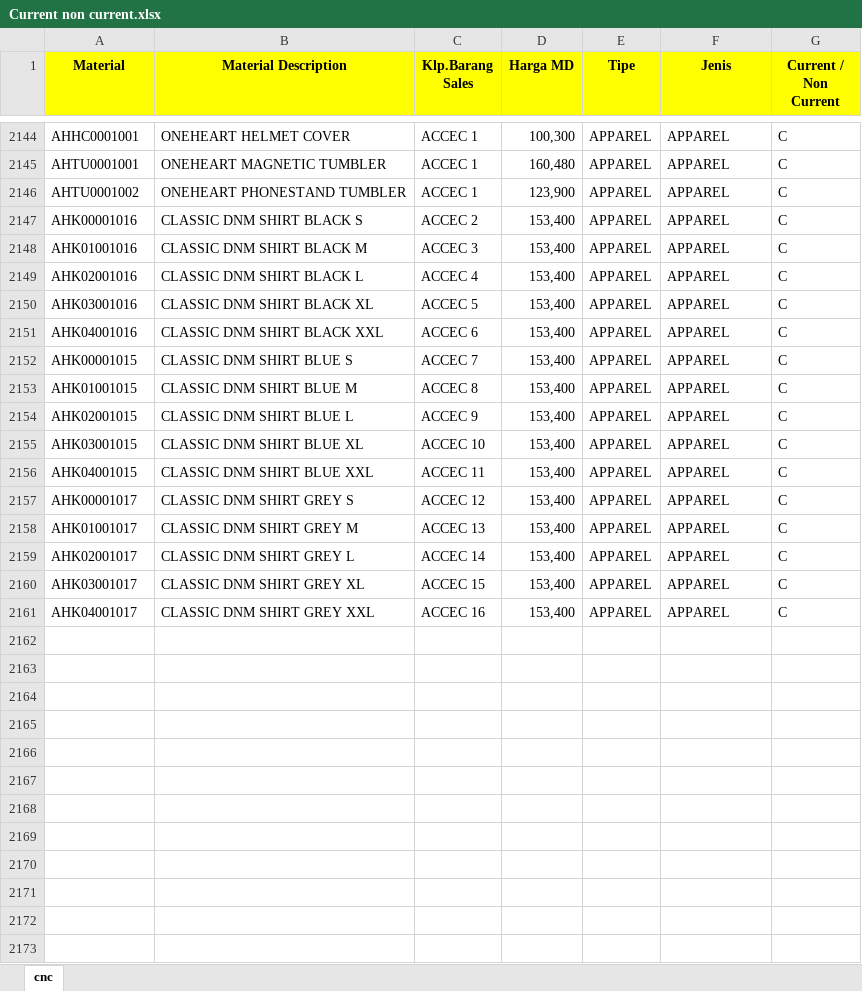
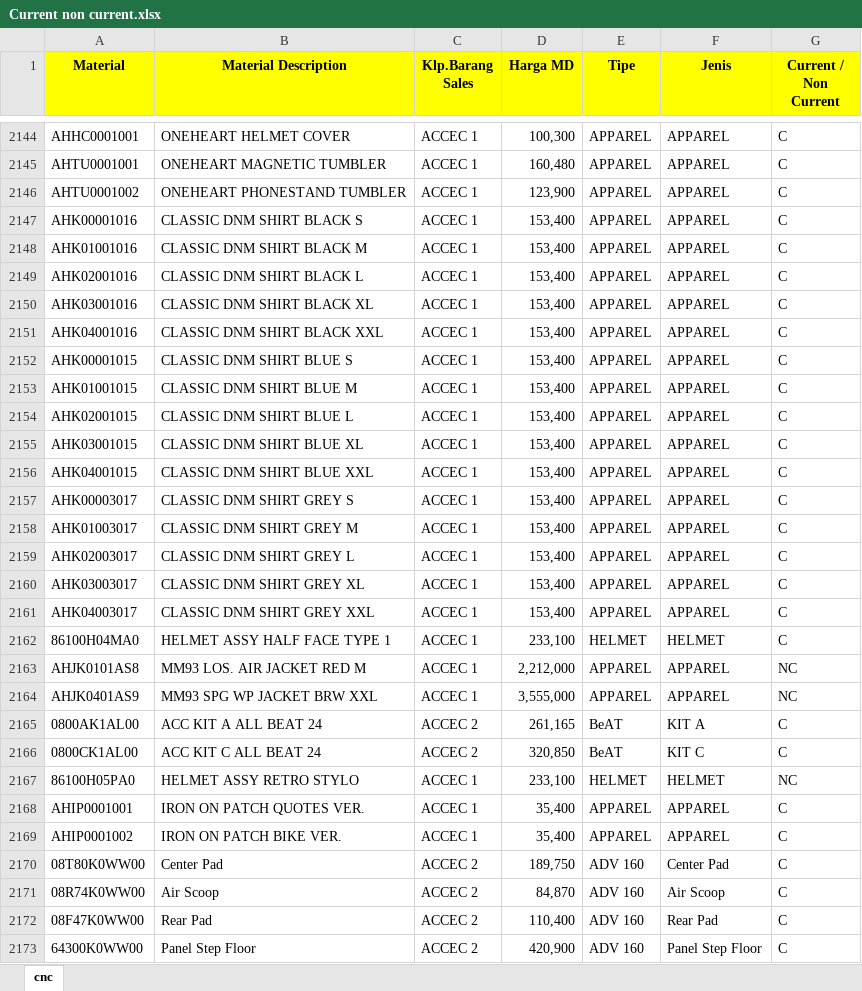
Before and after one commit to suwandakurnia/HILPSD, an Excel workbook: STOK RANK/Current non current.xlsx, sheet cnc, drawn as a sheet; only a part is shown, gaps mark what is left out; values as stored, in another font and other column widths than the file's, no borders; conditional formats not drawn; the diff covers the shown part only; the diff names each change by its address in the sheet, - before the commit and + after, or states it on an @@ line.

```diff
--- a/STOK RANK/Current non current.xlsx (sheet cnc)
+++ b/STOK RANK/Current non current.xlsx (sheet cnc)
-C2147 (Klp.Barang Sales): ACCEC 2
+C2147 (Klp.Barang Sales): ACCEC 1
-C2148 (Klp.Barang Sales): ACCEC 3
+C2148 (Klp.Barang Sales): ACCEC 1
-C2149 (Klp.Barang Sales): ACCEC 4
+C2149 (Klp.Barang Sales): ACCEC 1
-C2150 (Klp.Barang Sales): ACCEC 5
+C2150 (Klp.Barang Sales): ACCEC 1
-C2151 (Klp.Barang Sales): ACCEC 6
+C2151 (Klp.Barang Sales): ACCEC 1
-C2152 (Klp.Barang Sales): ACCEC 7
+C2152 (Klp.Barang Sales): ACCEC 1
-C2153 (Klp.Barang Sales): ACCEC 8
+C2153 (Klp.Barang Sales): ACCEC 1
-C2154 (Klp.Barang Sales): ACCEC 9
+C2154 (Klp.Barang Sales): ACCEC 1
-C2155 (Klp.Barang Sales): ACCEC 10
+C2155 (Klp.Barang Sales): ACCEC 1
-C2156 (Klp.Barang Sales): ACCEC 11
+C2156 (Klp.Barang Sales): ACCEC 1
-A2157 (Material): AHK00001017
+A2157 (Material): AHK00003017
-C2157 (Klp.Barang Sales): ACCEC 12
+C2157 (Klp.Barang Sales): ACCEC 1
-A2158 (Material): AHK01001017
+A2158 (Material): AHK01003017
-C2158 (Klp.Barang Sales): ACCEC 13
+C2158 (Klp.Barang Sales): ACCEC 1
-A2159 (Material): AHK02001017
+A2159 (Material): AHK02003017
-C2159 (Klp.Barang Sales): ACCEC 14
+C2159 (Klp.Barang Sales): ACCEC 1
-A2160 (Material): AHK03001017
+A2160 (Material): AHK03003017
-C2160 (Klp.Barang Sales): ACCEC 15
+C2160 (Klp.Barang Sales): ACCEC 1
-A2161 (Material): AHK04001017
+A2161 (Material): AHK04003017
-C2161 (Klp.Barang Sales): ACCEC 16
+C2161 (Klp.Barang Sales): ACCEC 1
+row 2162: 86100H04MA0 | HELMET ASSY HALF FACE TYPE 1 | ACCEC 1 | 233,100 | HELMET | HELMET | C
+row 2163: AHJK0101AS8 | MM93 LOS. AIR JACKET RED M | ACCEC 1 | 2,212,000 | APPAREL | APPAREL | NC
+row 2164: AHJK0401AS9 | MM93 SPG WP JACKET BRW XXL | ACCEC 1 | 3,555,000 | APPAREL | APPAREL | NC
+row 2165: 0800AK1AL00 | ACC KIT A ALL BEAT 24 | ACCEC 2 | 261,165 | BeAT | KIT A | C
+row 2166: 0800CK1AL00 | ACC KIT C ALL BEAT 24 | ACCEC 2 | 320,850 | BeAT | KIT C | C
+row 2167: 86100H05PA0 | HELMET ASSY RETRO STYLO | ACCEC 1 | 233,100 | HELMET | HELMET | NC
+row 2168: AHIP0001001 | IRON ON PATCH QUOTES VER. | ACCEC 1 | 35,400 | APPAREL | APPAREL | C
+row 2169: AHIP0001002 | IRON ON PATCH BIKE VER. | ACCEC 1 | 35,400 | APPAREL | APPAREL | C
+row 2170: 08T80K0WW00 | Center Pad | ACCEC 2 | 189,750 | ADV 160 | Center Pad | C
+row 2171: 08R74K0WW00 | Air Scoop | ACCEC 2 | 84,870 | ADV 160 | Air Scoop | C
+row 2172: 08F47K0WW00 | Rear Pad | ACCEC 2 | 110,400 | ADV 160 | Rear Pad | C
+row 2173: 64300K0WW00 | Panel Step Floor | ACCEC 2 | 420,900 | ADV 160 | Panel Step Floor | C
```
Also changed, not shown: 51 added rows and 138 edited cells elsewhere in this sheet, 1 other file.
